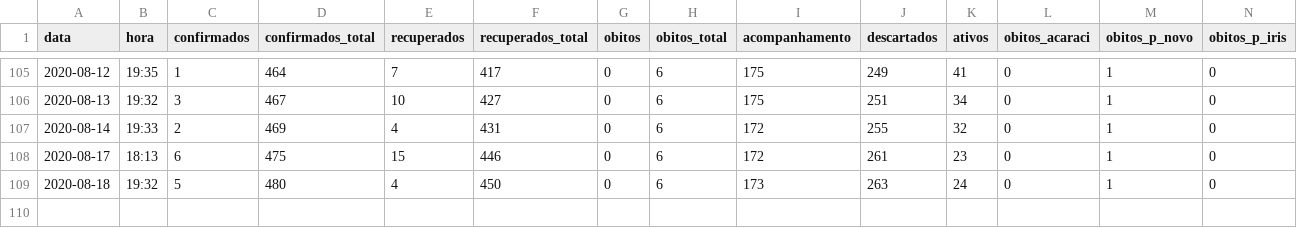
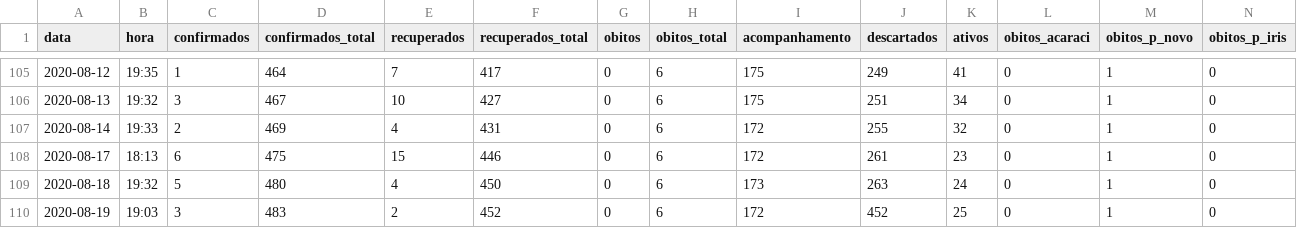
Before and after one commit to notific-com-br/notific-com-br.github.io, a TSV file: covid-data.tsv, drawn as a sheet; only a part is shown, gaps mark what is left out; rows hold the shown columns only; the diff names each change by its address in the sheet, - before the commit and + after, or states it on an @@ line.

Commit message:
Update covid-data.tsv

```diff
--- a/covid-data.tsv
+++ b/covid-data.tsv
+row 110: 2020-08-19 | 19:03 | 3 | 483 | 2 | 452 | 0 | 6 | 172 | 452 | 25 | 0 | 1 | 0
```
